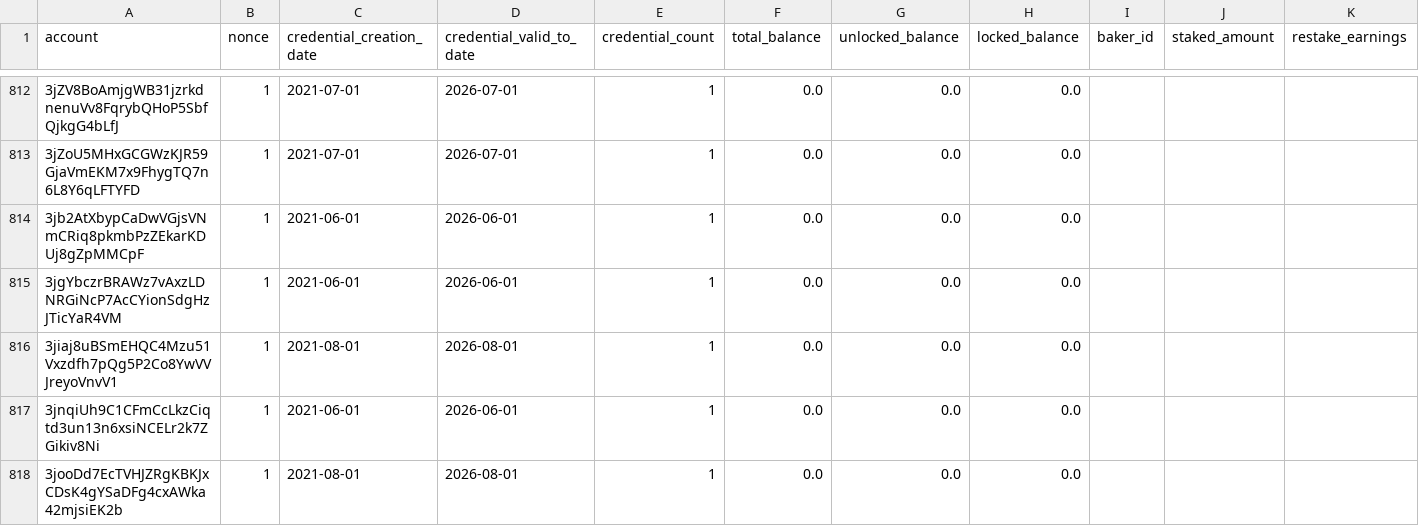
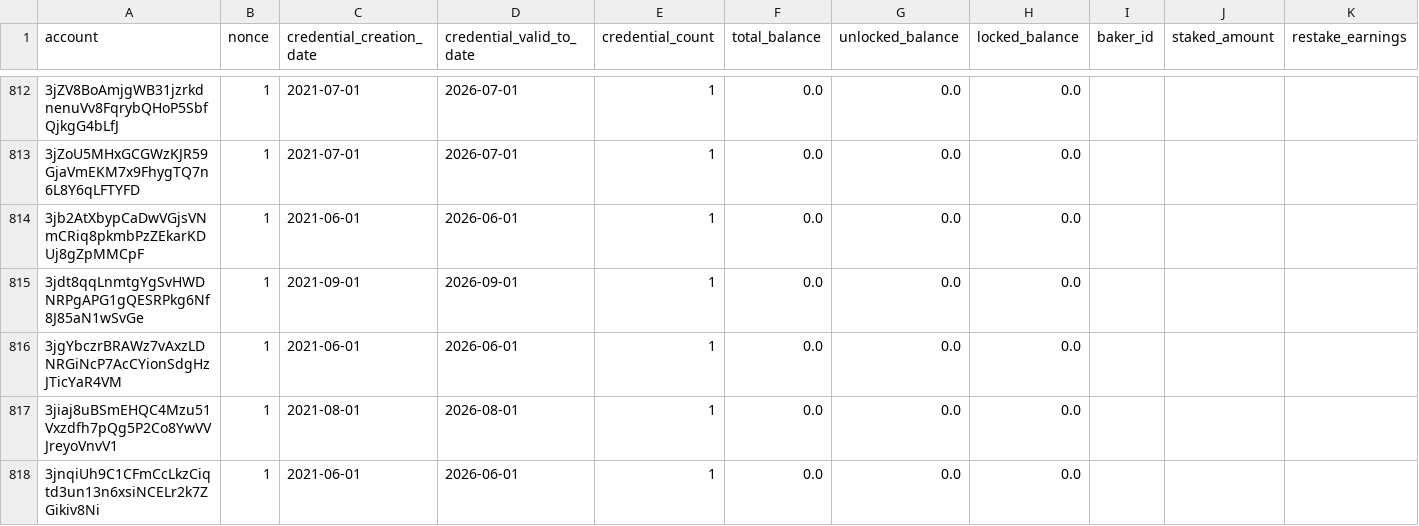
Before and after one commit to ccdexplorer/ccdexplorer-accounts, a CSV file: accounts.csv, drawn as a sheet; only a part is shown, gaps mark what is left out; the shorter side is filled out with more unchanged rows; rows hold the shown columns only; the diff covers the shown part only; the diff names each change by its address in the sheet, - before the commit and + after, or states it on an @@ line.

Commit message:
2021-09-16

```diff
--- a/accounts.csv
+++ b/accounts.csv
+row 815: 3jdt8qqLnmtgYgSvHWDNRPgAPG1gQESRPkg6Nf8J85aN1wSvGe | 1 | 2021-09-01 | 2026-09-01 | 1 | 0.0 | 0.0 | 0.0
```
Also changed, not shown: 4 added rows and 46 edited cells elsewhere in this file.
